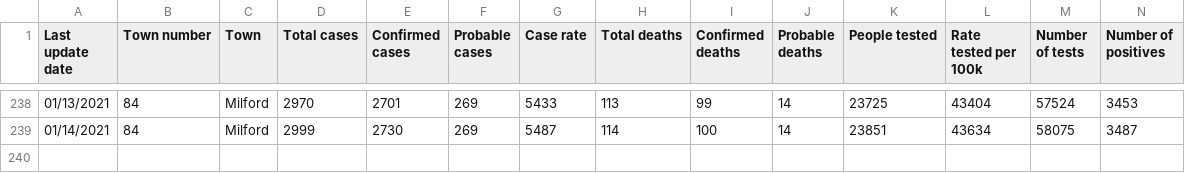
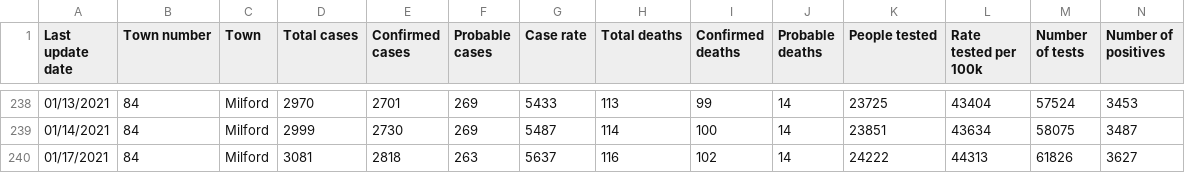
Before and after one commit to RichKirby/CT-COVID, a CSV file: Milford-COVID-19_Tests__Cases__and_Deaths__By_Town_.csv, drawn as a sheet; only a part is shown, gaps mark what is left out; rows hold the shown columns only; the diff names each change by its address in the sheet, - before the commit and + after, or states it on an @@ line.

Commit message:
Add files via upload

```diff
--- a/Milford-COVID-19_Tests__Cases__and_Deaths__By_Town_.csv
+++ b/Milford-COVID-19_Tests__Cases__and_Deaths__By_Town_.csv
+row 240: 01/17/2021 | 84 | Milford | 3081 | 2818 | 263 | 5637 | 116 | 102 | 14 | 24222 | 44313 | 61826 | 3627
```
